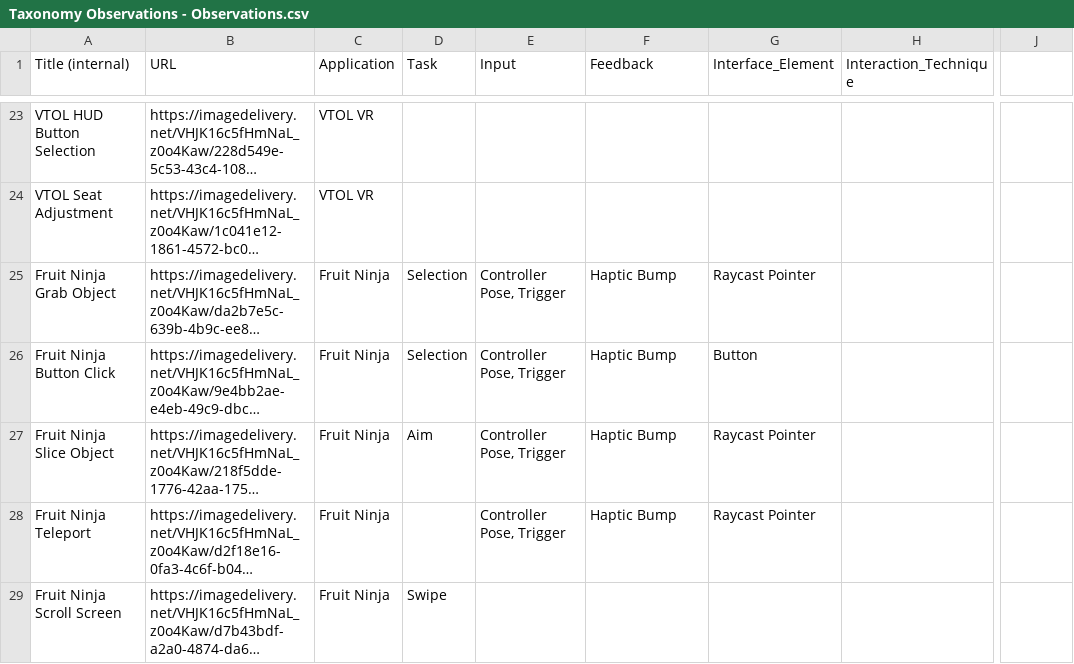
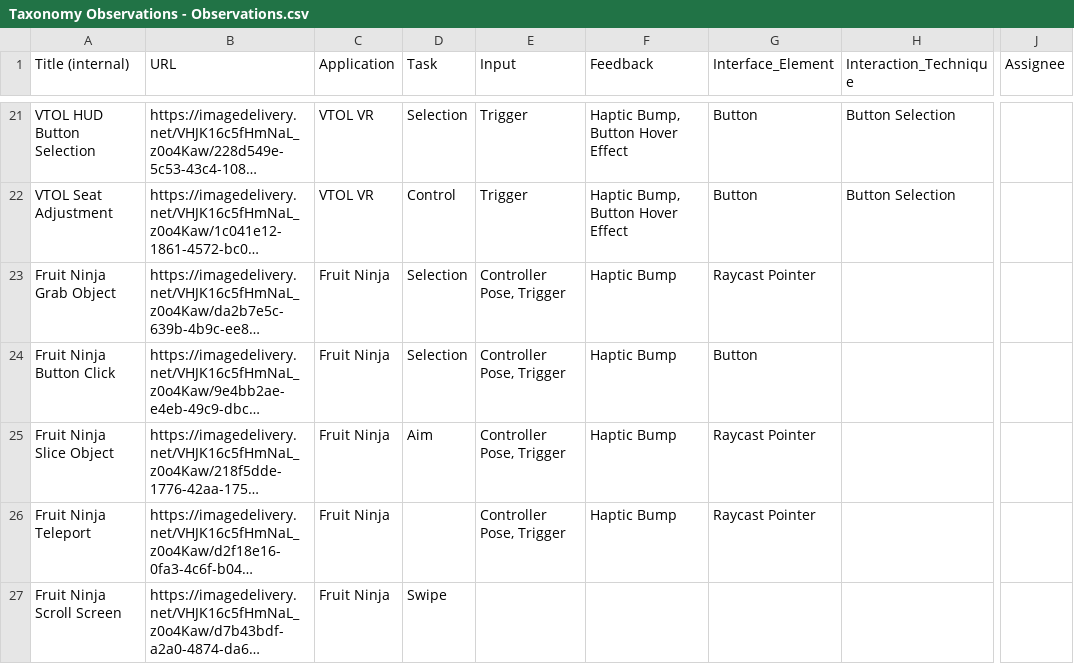
Before and after one commit to SET-Lab-UCSC/taxonomy, a CSV file: static/Taxonomy Observations - Observations.csv, drawn as a sheet; only a part is shown, gaps mark what is left out; long unchanged cells end in …; addresses are those after the commit; the diff covers the shown part only; the diff names each change by its address in the sheet, - before the commit and + after, or states it on an @@ line.

```diff
--- a/static/Taxonomy Observations - Observations.csv
+++ b/static/Taxonomy Observations - Observations.csv
-J1: (empty)
+J1: Assignee
-D21 (Task): (empty)
+D21 (Task): Selection
-E21:E22 (Input): (empty)
+E21:E22 (Input): Trigger
-F21:F22 (Feedback): (empty)
+F21:F22 (Feedback): Haptic Bump, Button Hover Effect
-G21:G22 (Interface_Element): (empty)
+G21:G22 (Interface_Element): Button
-H21:H22 (Interaction_Technique): (empty)
+H21:H22 (Interaction_Technique): Button Selection
-D22 (Task): (empty)
+D22 (Task): Control
```
Also changed, not shown: 18 added rows, 2 removed rows and 34 edited cells elsewhere in this file.
